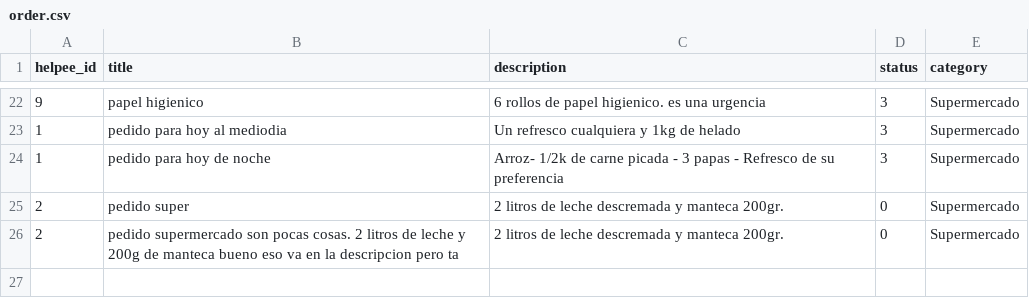
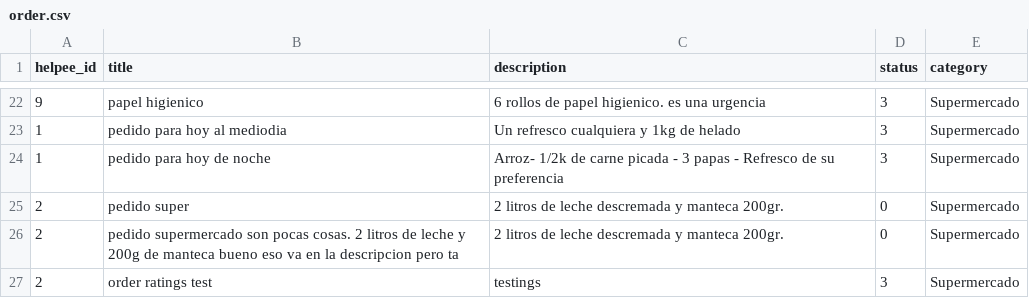
Before and after one commit to NeoCoast/homecourier-backend, a CSV file: lib/seeds/order.csv, drawn as a sheet; only a part is shown, gaps mark what is left out; the diff names each change by its address in the sheet, - before the commit and + after, or states it on an @@ line.

```diff
--- a/lib/seeds/order.csv
+++ b/lib/seeds/order.csv
+row 27: 2 | order ratings test | testings | 3 | Supermercado
```
Also changed, not shown: lib/seeds/helpee.csv, lib/seeds/volunteer.csv, 2 other files.
